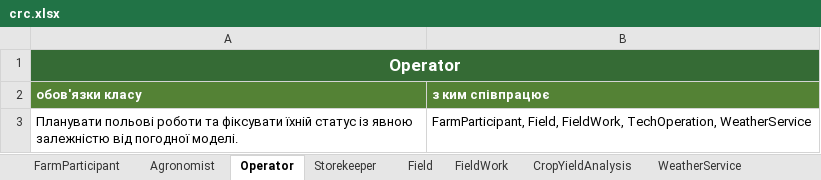
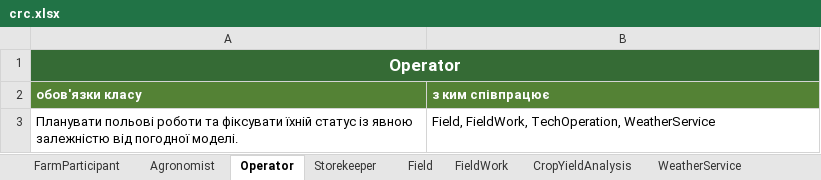
Before and after one commit to Jeefenr/agrofarm1, an Excel workbook: docs/crc.xlsx, sheet Operator, drawn as a sheet; values as stored, in another font and other column widths than the file's, no borders; the diff names each change by its address in the sheet, - before the commit and + after, or states it on an @@ line.

```diff
--- a/docs/crc.xlsx (sheet Operator)
+++ b/docs/crc.xlsx (sheet Operator)
-B3 (з ким співпрацює): FarmParticipant, Field, FieldWork,…
+B3 (з ким співпрацює): Field, FieldWork,…
```
Also changed, not shown: sheet FarmParticipant, sheet Agronomist, sheet Storekeeper, 3 other files.
